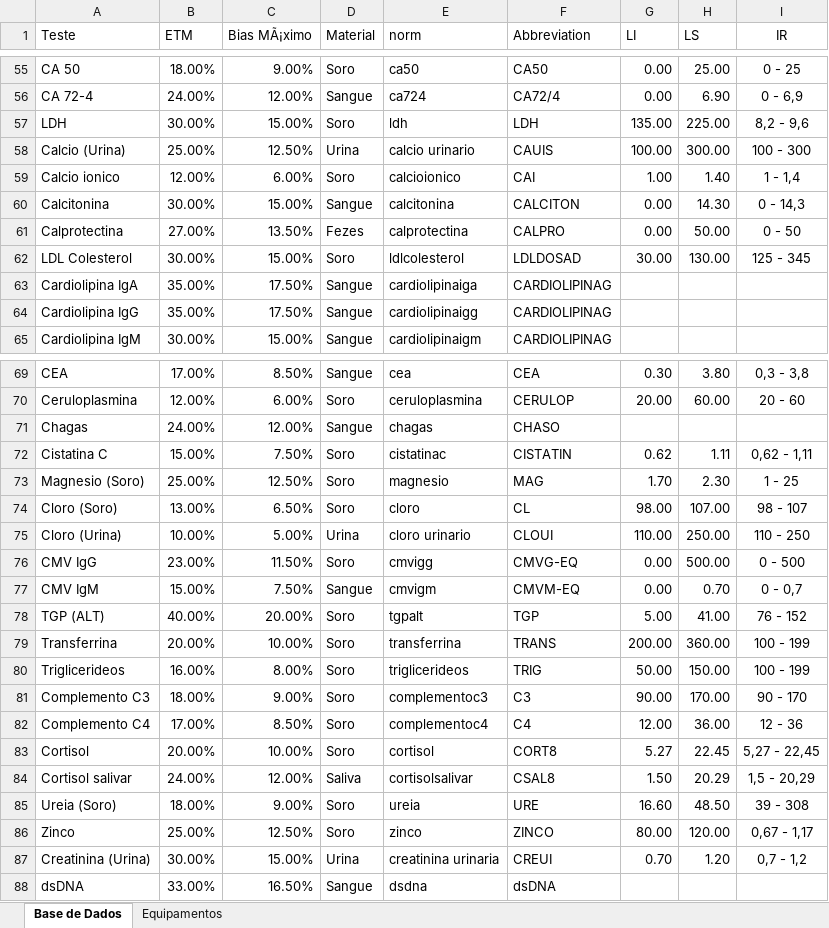
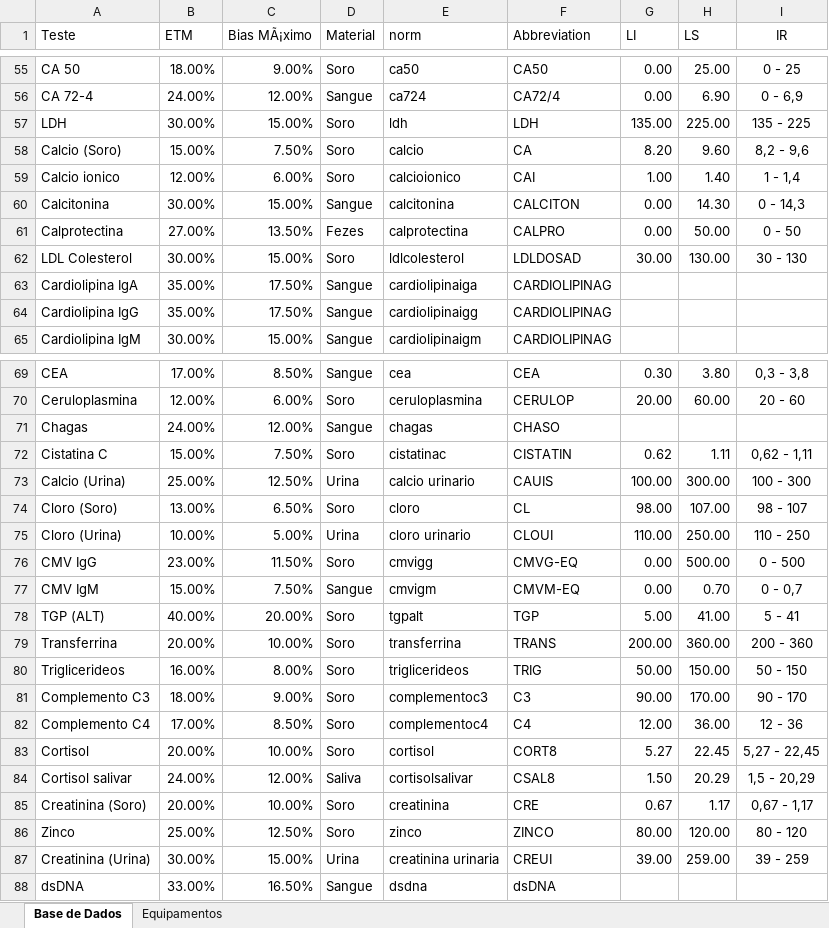
Before and after one commit to marcello2901/Data-Sift, an Excel workbook: Base de Dados.xlsx, sheet Base de Dados, drawn as a sheet; only a part is shown, gaps mark what is left out; values as stored, in another font and other column widths than the file's, no borders; removed rows and columns are numbered as before the commit, all else as after; the diff covers the shown part only; the diff names each change by its address in the sheet, - before the commit and + after, or states it on an @@ line.

```diff
--- a/Base de Dados.xlsx (sheet Base de Dados)
+++ b/Base de Dados.xlsx (sheet Base de Dados)
-I57 (IR): 8,2 - 9,6
+I57 (IR): 135 - 225
+row 58: Calcio (Soro) | 15.00% | 7.50% | Soro | calcio | CA | 8.20 | 9.60 | 8,2 - 9,6
-I62 (IR): 125 - 345
+I62 (IR): 30 - 130
-row 73: Magnesio (Soro) | 25.00% | 12.50% | Soro | magnesio | MAG | 1.70 | 2.30 | 1 - 25
@@ row 58 moved to row 73: Calcio (Urina) @@
-I78 (IR): 76 - 152
+I78 (IR): 5 - 41
-I79 (IR): 100 - 199
+I79 (IR): 200 - 360
-I80 (IR): 100 - 199
+I80 (IR): 50 - 150
-row 85: Ureia (Soro) | 18.00% | 9.00% | Soro | ureia | URE | 16.60 | 48.50 | 39 - 308
+row 85: Creatinina (Soro) | 20.00% | 10.00% | Soro | creatinina | CRE | 0.67 | 1.17 | 0,67 - 1,17
-I86 (IR): 0,67 - 1,17
+I86 (IR): 80 - 120
-G87 (LI): 0.70
+G87 (LI): 39.00
-H87 (LS): 1.20
+H87 (LS): 259.00
-I87 (IR): 0,7 - 1,2
+I87 (IR): 39 - 259
```
Also changed, not shown: 8 added rows, 8 removed rows, 7 moved rows and 40 edited cells elsewhere in this sheet, sheet Equipamentos.
